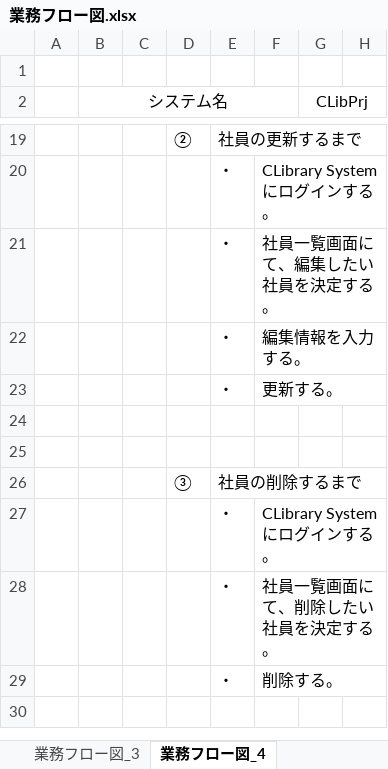
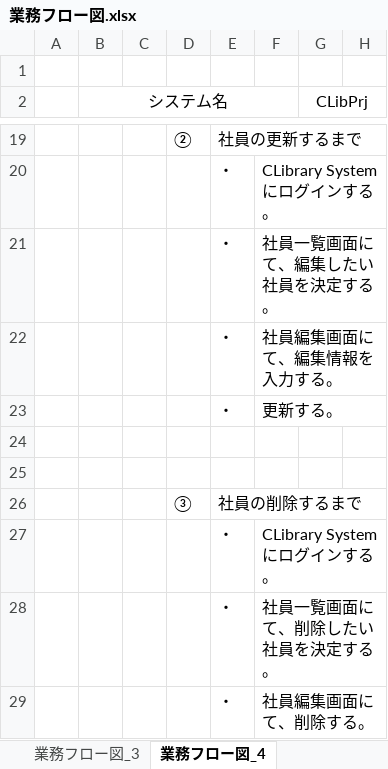
Before and after one commit to MiyukiIkeda/-, an Excel workbook: documents/#02.基本設計/業務フロー図.xlsx, sheet 業務フロー図_4, drawn as a sheet; only a part is shown, gaps mark what is left out; values as stored, in another font and other column widths than the file's, no borders; charts and pictures not drawn; the diff names each change by its address in the sheet, - before the commit and + after, or states it on an @@ line.

```diff
--- a/documents/#02.基本設計/業務フロー図.xlsx (sheet 業務フロー図_4)
+++ b/documents/#02.基本設計/業務フロー図.xlsx (sheet 業務フロー図_4)
-F22: 編集情報を入力する。
+F22: 社員編集画面にて、編集情報を入力する。
-F29: 削除する。
+F29: 社員編集画面にて、削除する。
```
Also changed, not shown: charts or pictures, documents/#02.基本設計/機能一覧.xlsx, documents/#02.基本設計/画面遷移図.xlsx, 6 other files.
